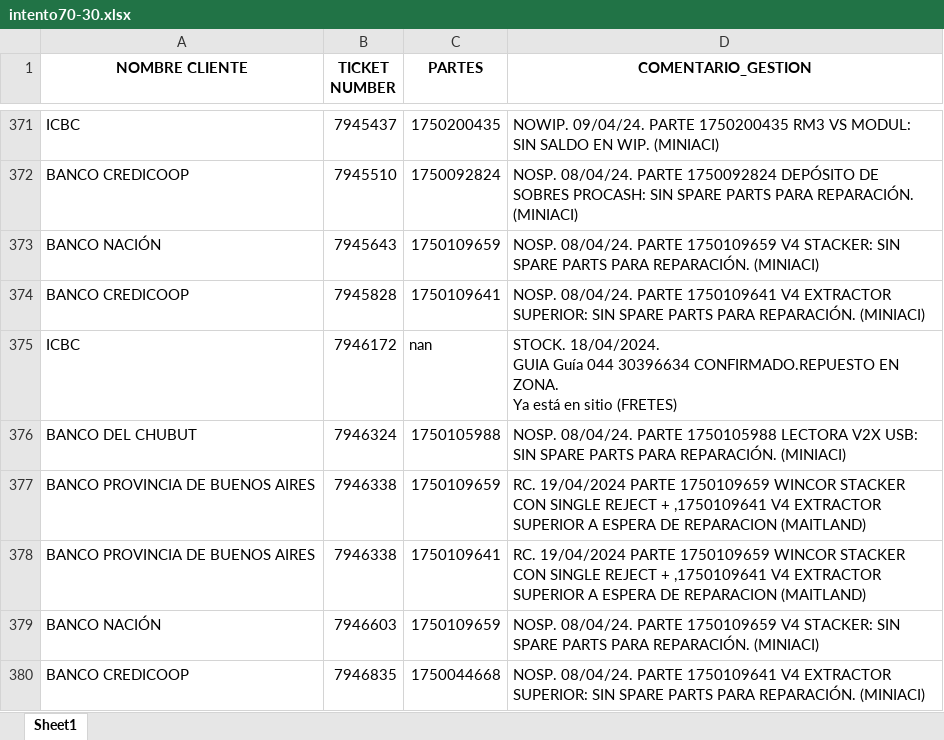
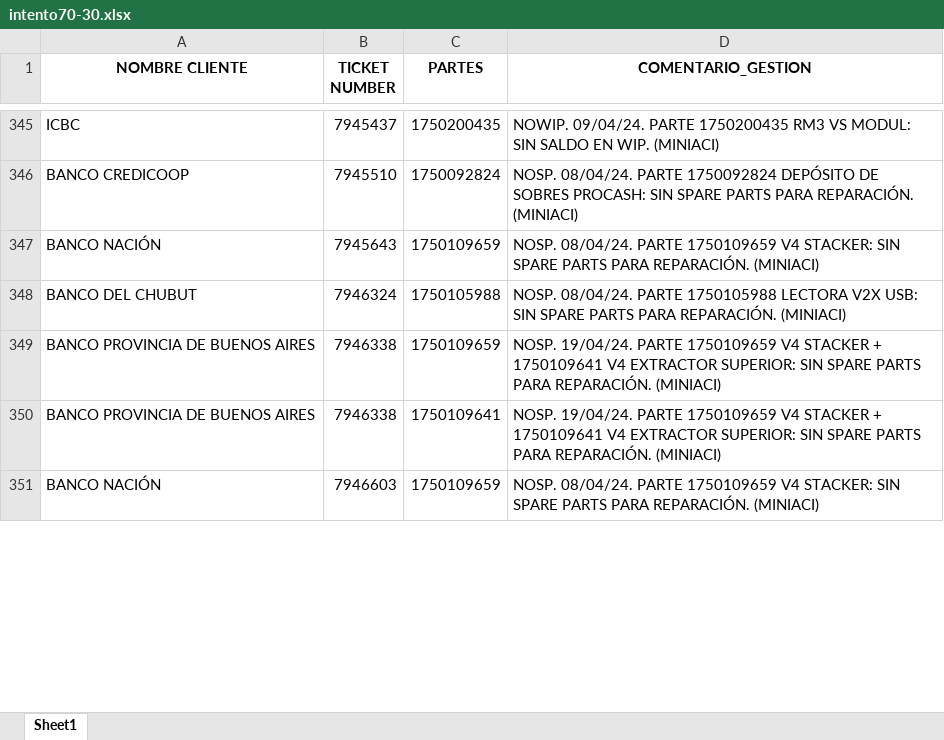
Before and after one commit to lucasrdrz/testdn, an Excel workbook: intento70-30.xlsx, sheet Sheet1, drawn as a sheet; only a part is shown, gaps mark what is left out; values as stored, in another font and other column widths than the file's, no borders; removed rows and columns are numbered as before the commit, all else as after; ↵ is a line break in a cell; the diff covers the shown part only; the diff names each change by its address in the sheet, - before the commit and + after, or states it on an @@ line.

```diff
--- a/intento70-30.xlsx (sheet Sheet1)
+++ b/intento70-30.xlsx (sheet Sheet1)
-row 374: BANCO CREDICOOP | 7945828 | 1750109641 | NOSP. 08/04/24. PARTE 1750109641 V4 EXTRACTOR SUPERIOR: SIN SPARE PARTS PARA REPARACIÓN. (MINIACI)
-row 375: ICBC | 7946172 | nan | STOCK. 18/04/2024. ↵ GUIA Guía 044 30396634 CONFIRMADO.REPUESTO EN ZONA. ↵ Ya está en sitio (FRETES)
-D349:D350 (COMENTARIO_GESTION): RC. 19/04/2024 PARTE 1750109659 WINCOR STACKER CON SINGLE REJECT + ,1750109641 V4 EXTRACTOR SUPERIOR A ESPERA DE REPARACION (MAITLAND)
+D349:D350 (COMENTARIO_GESTION): NOSP. 19/04/24. PARTE 1750109659 V4 STACKER + 1750109641 V4 EXTRACTOR SUPERIOR: SIN SPARE PARTS PARA REPARACIÓN. (MINIACI)
-row 380: BANCO CREDICOOP | 7946835 | 1750044668 | NOSP. 08/04/24. PARTE 1750109641 V4 EXTRACTOR SUPERIOR: SIN SPARE PARTS PARA REPARACIÓN. (MINIACI)
```
Also changed, not shown: 30 added rows, 64 removed rows and 23 edited cells elsewhere in this sheet, TicktesPendientes.xlsx, 1 other file.
